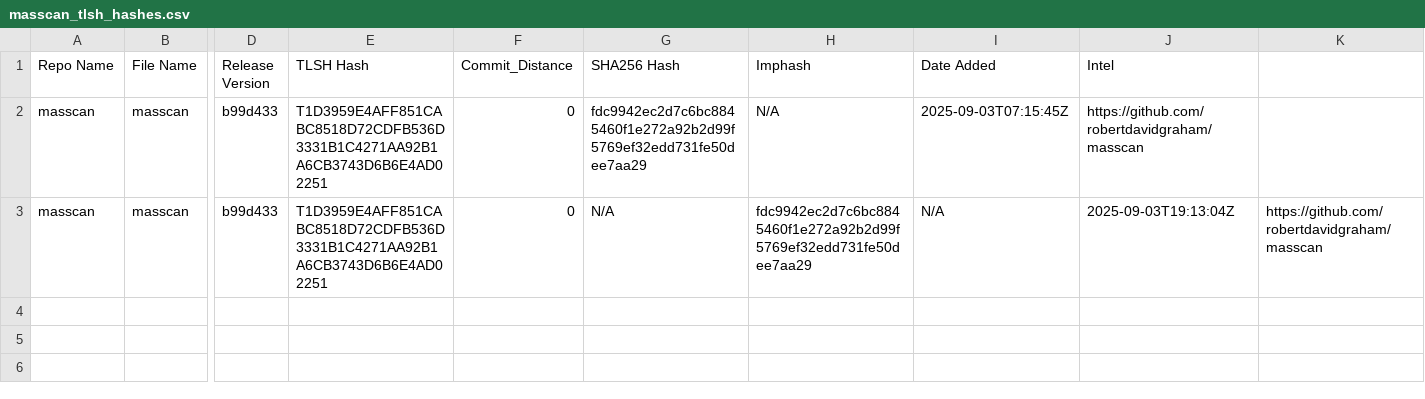
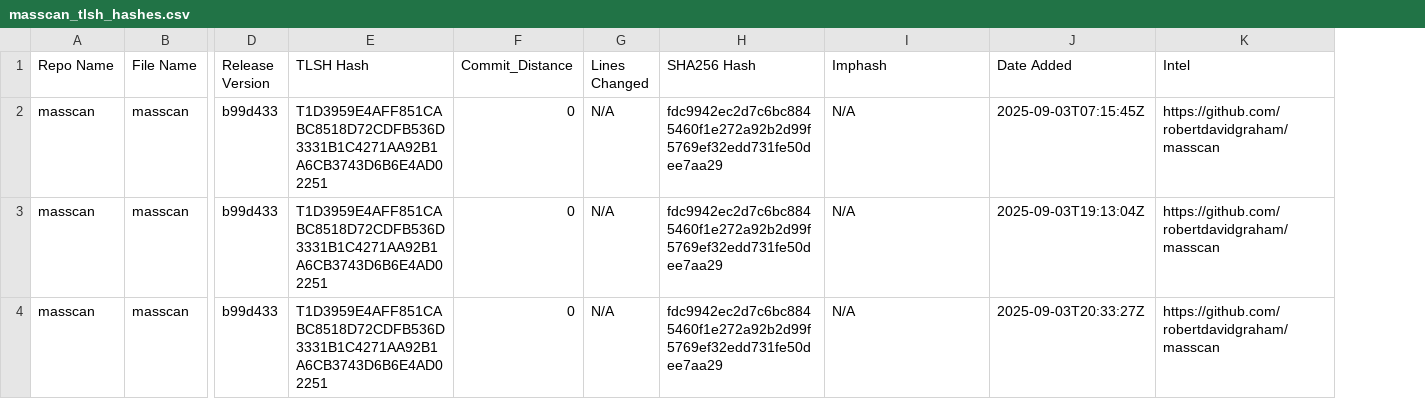
Before and after one commit to Magonia-Research/CelesTLSH-Hashes, a CSV file: masscan/masscan_tlsh_hashes.csv, drawn as a sheet; only a part is shown, gaps mark what is left out; removed rows and columns are numbered as before the commit, all else as after; rows hold the shown columns only; the diff names each change by its address in the sheet, - before the commit and + after, or states it on an @@ line.

Commit message:
Updated TLSH CSV for masscan

```diff
--- a/masscan/masscan_tlsh_hashes.csv
+++ b/masscan/masscan_tlsh_hashes.csv
+column G (Lines Changed), rows 2-3: N/A | N/A
-column K, row 3: https://github.com/robertdavidgraham/masscan
-H3 (SHA256 Hash): N/A
+H3 (SHA256 Hash): fdc9942ec2d7c6bc8845460f1e272a92b2d99f5769ef32edd731fe50dee7aa29
-I3 (Imphash): fdc9942ec2d7c6bc8845460f1e272a92b2d99f5769ef32edd731fe50dee7aa29
+I3 (Imphash): N/A
-J3 (Date Added): N/A
+J3 (Date Added): 2025-09-03T19:13:04Z
-K3 (Intel): 2025-09-03T19:13:04Z
+K3 (Intel): https://github.com/robertdavidgraham/masscan
+row 4: masscan | masscan | b99d433 | T1D3959E4AFF851CABC8518D72CDFB536D3331B1C4271AA92B1A6CB3743D6B6E4AD02251 | 0 | N/A | fdc9942ec2d7c6bc8845460f1e272a92b2d99f5769ef32edd731fe50dee7aa29 | N/A | 2025-09-03T20:33:27Z | https://github.com/robertdavidgraham/masscan
```
